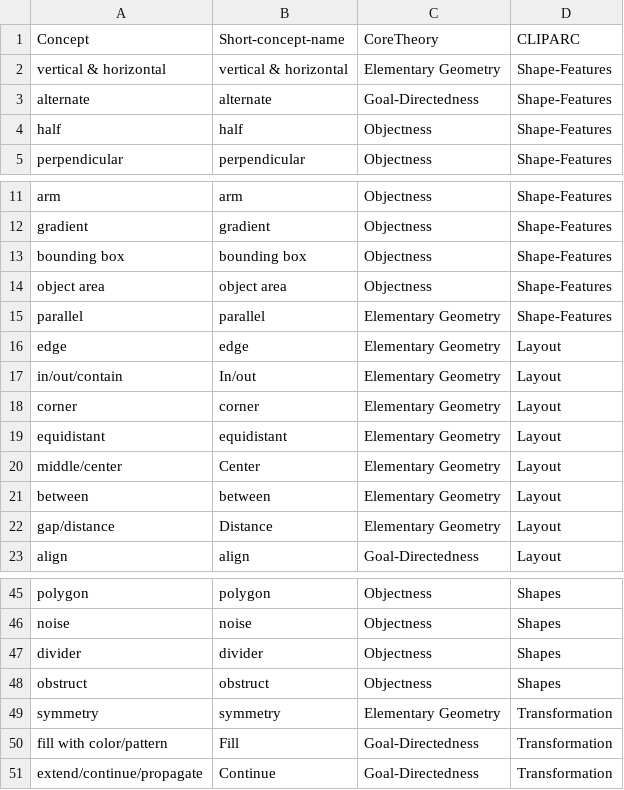
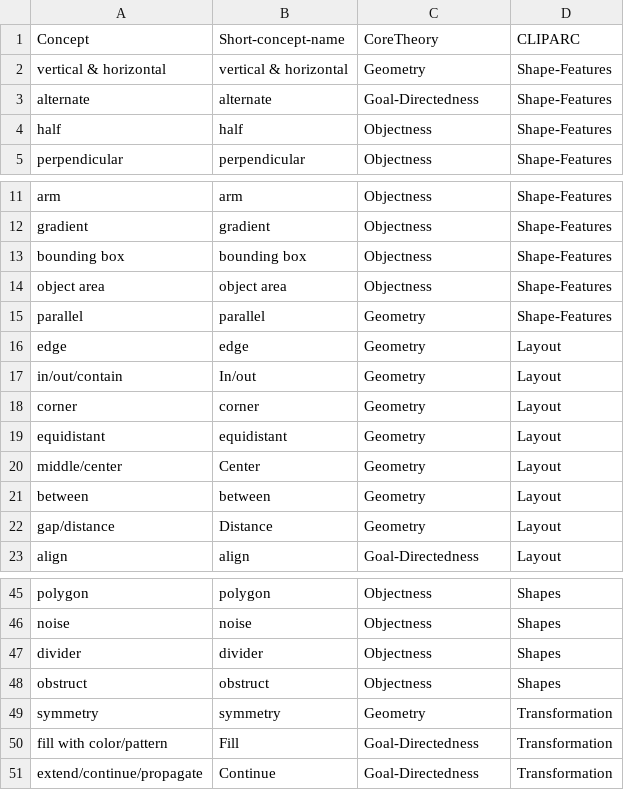
Before and after one commit to sabbkarr/CLIPARC, a CSV file: conceptgroups.csv, drawn as a sheet; only a part is shown, gaps mark what is left out.

Commit message:
Update conceptgroups.csv

```diff
--- a/conceptgroups.csv
+++ b/conceptgroups.csv
@@ -1,3 +1,3 @@
 Concept,Short-concept-name,CoreTheory,CLIPARC
-vertical & horizontal,vertical & horizontal,Elementary Geometry,Shape-Features
+vertical & horizontal,vertical & horizontal,Geometry,Shape-Features
 alternate,alternate,Goal-Directedness,Shape-Features
@@ -14,10 +14,10 @@ bounding box,bounding box,Objectness,Shape-Features
 object area,object area,Objectness,Shape-Features
-parallel,parallel,Elementary Geometry,Shape-Features
-edge,edge,Elementary Geometry,Layout
-in/out/contain,In/out,Elementary Geometry,Layout
-corner,corner,Elementary Geometry,Layout
-equidistant,equidistant,Elementary Geometry,Layout
-middle/center,Center,Elementary Geometry,Layout
-between,between,Elementary Geometry,Layout
-gap/distance,Distance,Elementary Geometry,Layout
+parallel,parallel,Geometry,Shape-Features
+edge,edge,Geometry,Layout
+in/out/contain,In/out,Geometry,Layout
+corner,corner,Geometry,Layout
+equidistant,equidistant,Geometry,Layout
+middle/center,Center,Geometry,Layout
+between,between,Geometry,Layout
+gap/distance,Distance,Geometry,Layout
 align,align,Goal-Directedness,Layout
@@ -48,3 +48,3 @@ divider,divider,Objectness,Shapes
 obstruct,obstruct,Objectness,Shapes
-symmetry,symmetry,Elementary Geometry,Transformation
+symmetry,symmetry,Geometry,Transformation
 fill with color/pattern,Fill,Goal-Directedness,Transformation
```
